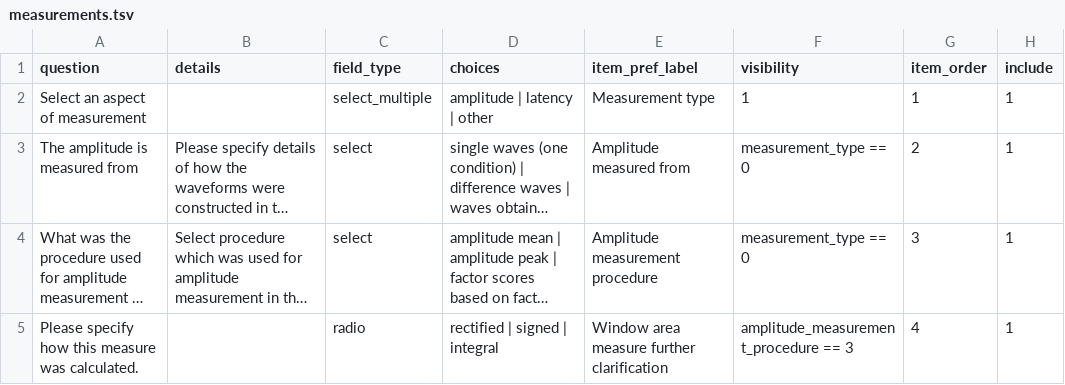
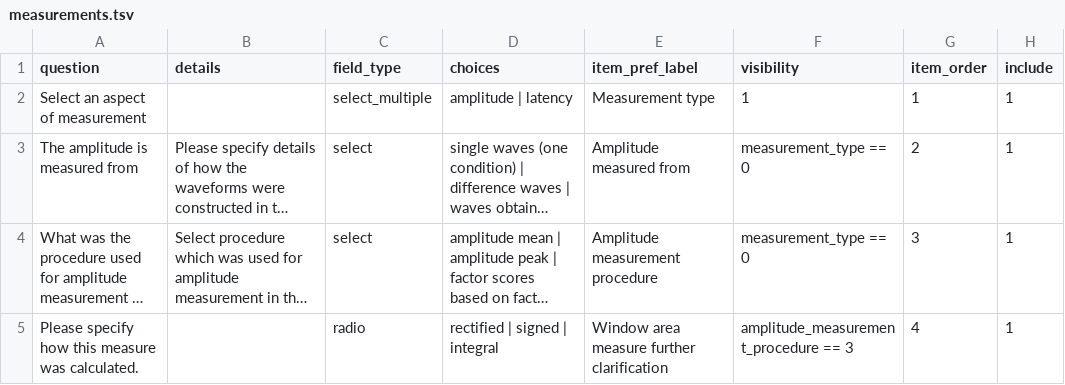
Before and after one commit to Remi-Gau/eCobidas, a TSV file: inputs/csv/artemis/measurements.tsv, drawn as a sheet; only a part is shown; long unchanged cells end in …; the diff names each change by its address in the sheet, - before the commit and + after, or states it on an @@ line.

Commit message:
update visibility measurement type item

```diff
--- a/inputs/csv/artemis/measurements.tsv
+++ b/inputs/csv/artemis/measurements.tsv
-D2 (choices): amplitude | latency | other
+D2 (choices): amplitude | latency
```
Also changed, not shown: 1 other file.
